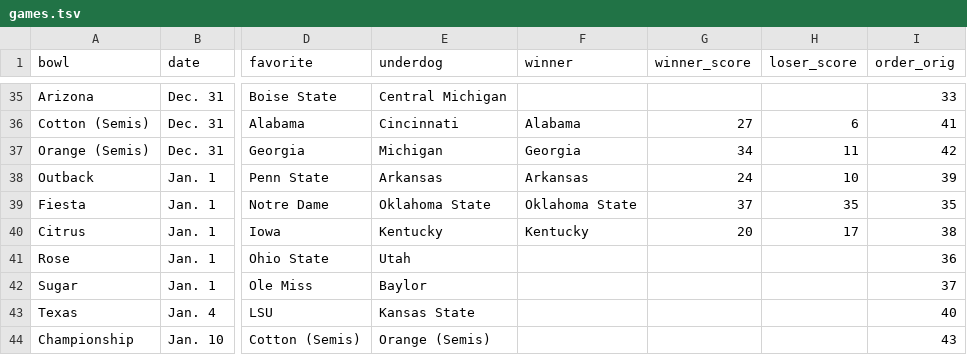
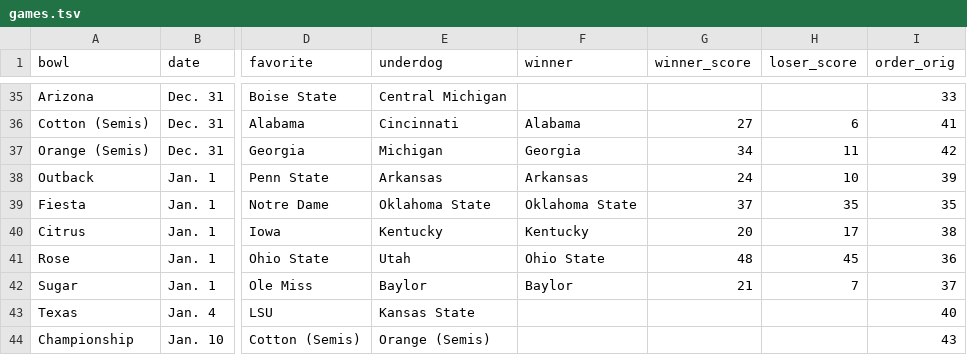
Before and after one commit to rjmorris/bowl_pickem, a TSV file: 2021/data/games.tsv, drawn as a sheet; only a part is shown, gaps mark what is left out; the diff names each change by its address in the sheet, - before the commit and + after, or states it on an @@ line.

Commit message:
Update with results of latest games

```diff
--- a/2021/data/games.tsv
+++ b/2021/data/games.tsv
-F41 (winner): (empty)
+F41 (winner): Ohio State
-G41 (winner_score): (empty)
+G41 (winner_score): 48
-H41 (loser_score): (empty)
+H41 (loser_score): 45
-F42 (winner): (empty)
+F42 (winner): Baylor
-G42 (winner_score): (empty)
+G42 (winner_score): 21
-H42 (loser_score): (empty)
+H42 (loser_score): 7
```
